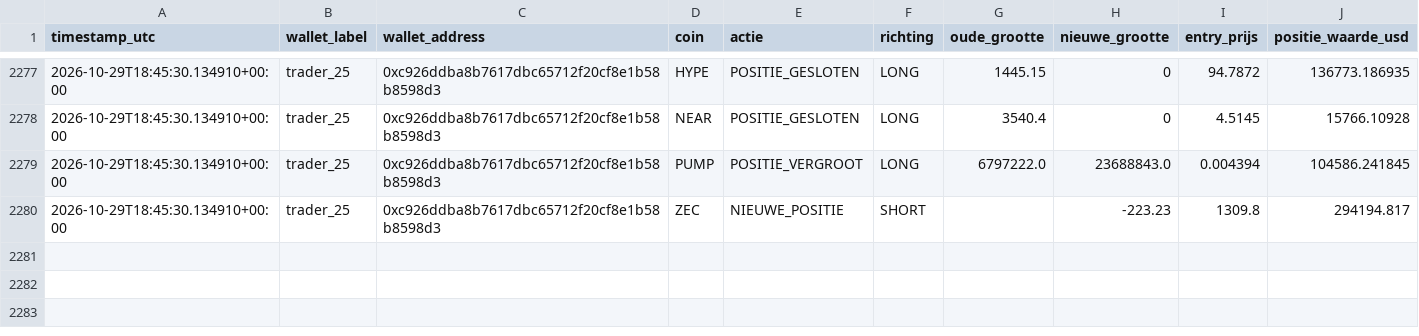
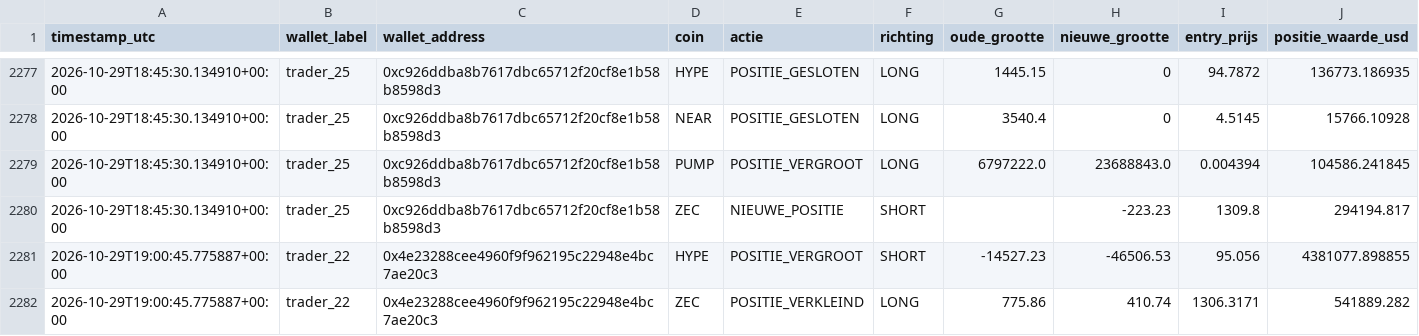
Before and after one commit to wave25031/copytrack, a CSV file: copytrack_voor_github/output/signals_log.csv, drawn as a sheet; only a part is shown, gaps mark what is left out; the diff names each change by its address in the sheet, - before the commit and + after, or states it on an @@ line.

```diff
--- a/copytrack_voor_github/output/signals_log.csv
+++ b/copytrack_voor_github/output/signals_log.csv
+row 2281: 2026-10-29T19:00:45.775887+00:00 | trader_22 | 0x4e23288cee4960f9f962195c22948e4bc7ae20c3 | HYPE | POSITIE_VERGROOT | SHORT | -14527.23 | -46506.53 | 95.056 | 4381077.898855
+row 2282: 2026-10-29T19:00:45.775887+00:00 | trader_22 | 0x4e23288cee4960f9f962195c22948e4bc7ae20c3 | ZEC | POSITIE_VERKLEIND | LONG | 775.86 | 410.74 | 1306.3171 | 541889.282
```
Also changed, not shown: 1 other file.
